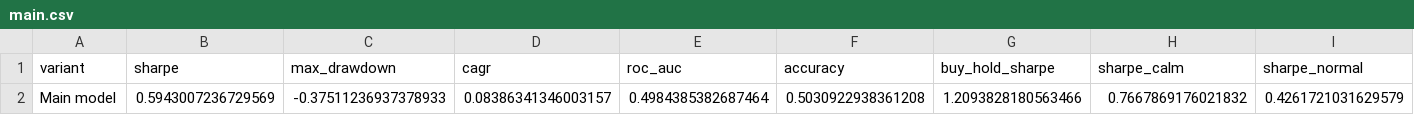
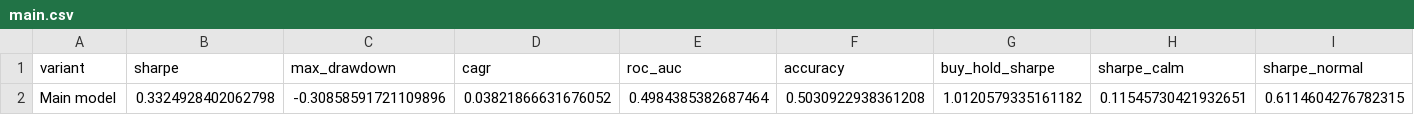
Before and after one commit to Phvogt3/regime-aware-ml-trading-signal, a CSV file: results/sp500/main.csv, drawn as a sheet; only a part is shown; removed rows and columns are numbered as before the commit, all else as after; rows hold the shown columns only; the diff names each change by its address in the sheet, - before the commit and + after, or states it on an @@ line.

```diff
--- a/results/sp500/main.csv
+++ b/results/sp500/main.csv
-row 2: Main model | 0.5943007236729569 | -0.37511236937378933 | 0.08386341346003157 | 0.4984385382687464 | 0.5030922938361208 | 1.2093828180563466 | 0.7667869176021832 | 0.4261721031629579
+row 2: Main model | 0.3324928402062798 | -0.30858591721109896 | 0.03821866631676052 | 0.4984385382687464 | 0.5030922938361208 | 1.0120579335161182 | 0.11545730421932651 | 0.6114604276782315
```
Also changed, not shown: 5 other files.
